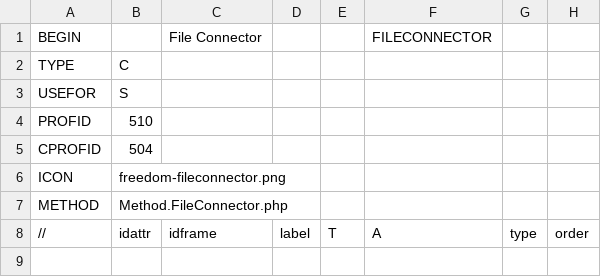
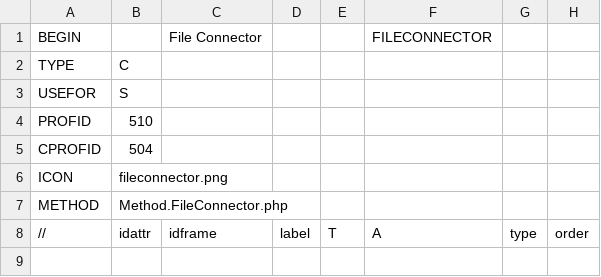
Before and after one commit to dynacase-labs/dynacase-fileconnector, a CSV file: fileconnector.csv, drawn as a sheet; only a part is shown; the diff names each change by its address in the sheet, - before the commit and + after, or states it on an @@ line.

```diff
--- a/fileconnector.csv
+++ b/fileconnector.csv
-B6 (idattr): freedom-fileconnector.png
+B6 (idattr): fileconnector.png
```
Also changed, not shown: 2 other files.
